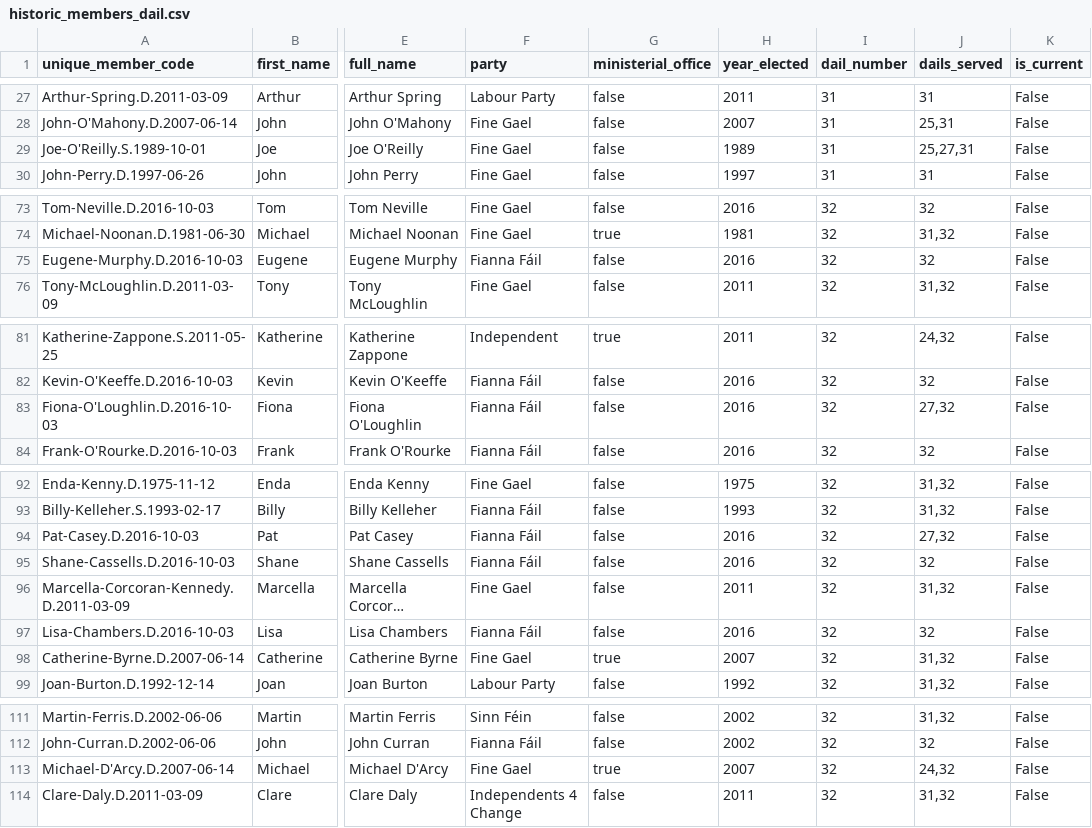
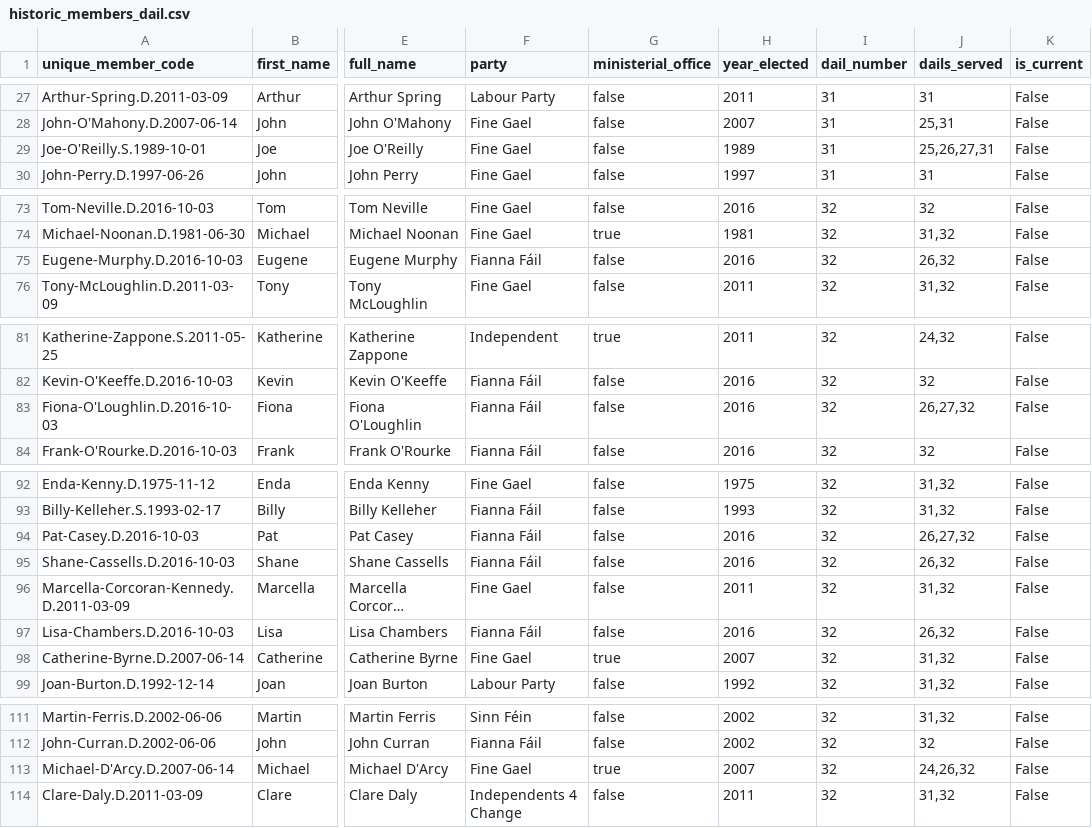
Before and after one commit to peweet/dail_tracker, a CSV file: data/silver/historic_members_dail.csv, drawn as a sheet; only a part is shown, gaps mark what is left out; long unchanged cells end in …; the diff names each change by its address in the sheet, - before the commit and + after, or states it on an @@ line.

```diff
--- a/data/silver/historic_members_dail.csv
+++ b/data/silver/historic_members_dail.csv
-J29 (dails_served): 25,27,31
+J29 (dails_served): 25,26,27,31
-J75 (dails_served): 32
+J75 (dails_served): 26,32
-J83 (dails_served): 27,32
+J83 (dails_served): 26,27,32
-J94 (dails_served): 27,32
+J94 (dails_served): 26,27,32
-J95 (dails_served): 32
+J95 (dails_served): 26,32
-J97 (dails_served): 32
+J97 (dails_served): 26,32
-J113 (dails_served): 24,32
+J113 (dails_served): 24,26,32
```
Also changed, not shown: data/silver/historic_members_seanad.csv, 49 other files.
